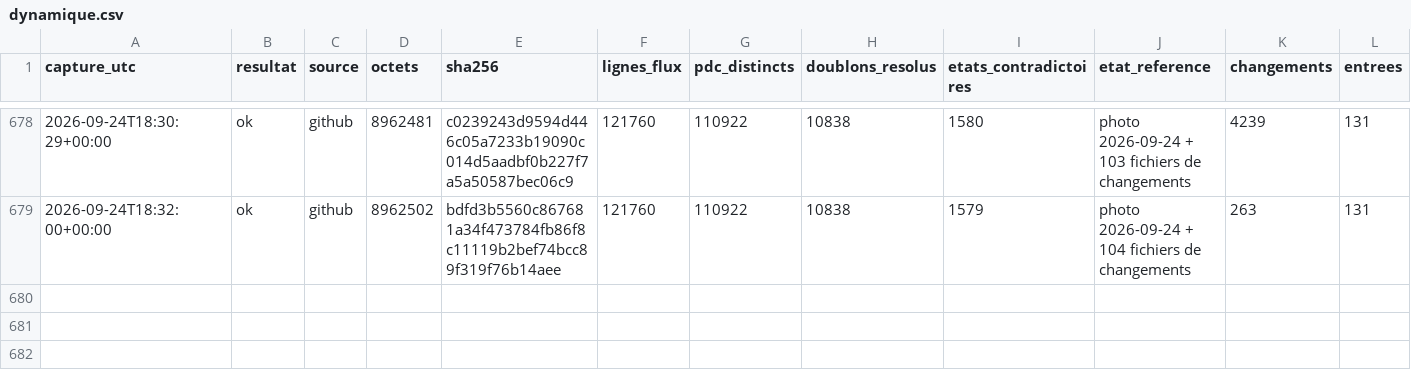
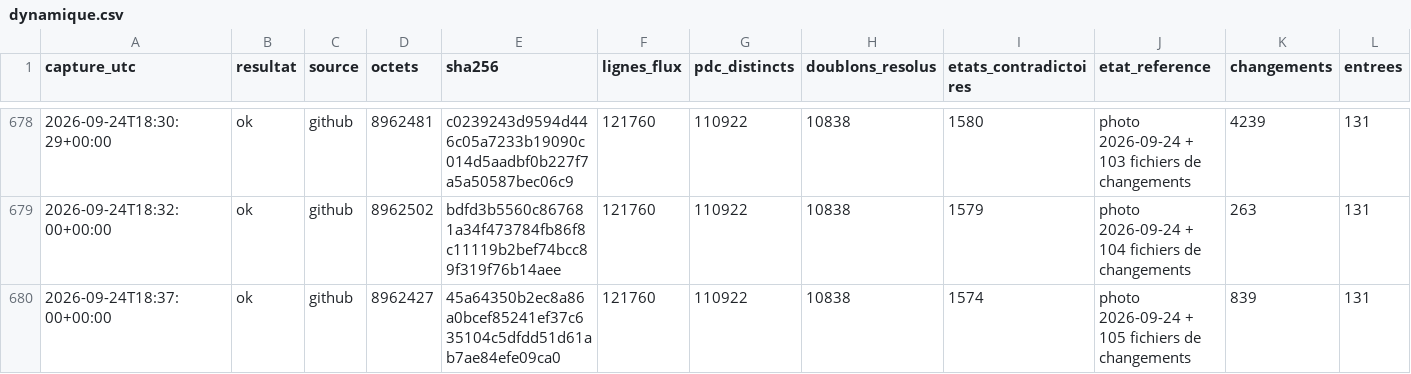
Before and after one commit to matheo-kandra/chargelab, a CSV file: data/collecte/journal/dynamique.csv, drawn as a sheet; only a part is shown, gaps mark what is left out; rows hold the shown columns only; the diff names each change by its address in the sheet, - before the commit and + after, or states it on an @@ line.

Commit message:
collecte locale 2026-09-24T18:37:08Z

```diff
--- a/data/collecte/journal/dynamique.csv
+++ b/data/collecte/journal/dynamique.csv
+row 680: 2026-09-24T18:37:00+00:00 | ok | github | 8962427 | 45a64350b2ec8a86a0bcef85241ef37c635104c5dfdd51d61ab7ae84efe09ca0 | 121760 | 110922 | 10838 | 1574 | photo 2026-09-24 + 105 fichiers de changements | 839 | 131
```
Also changed, not shown: 1 other file.
